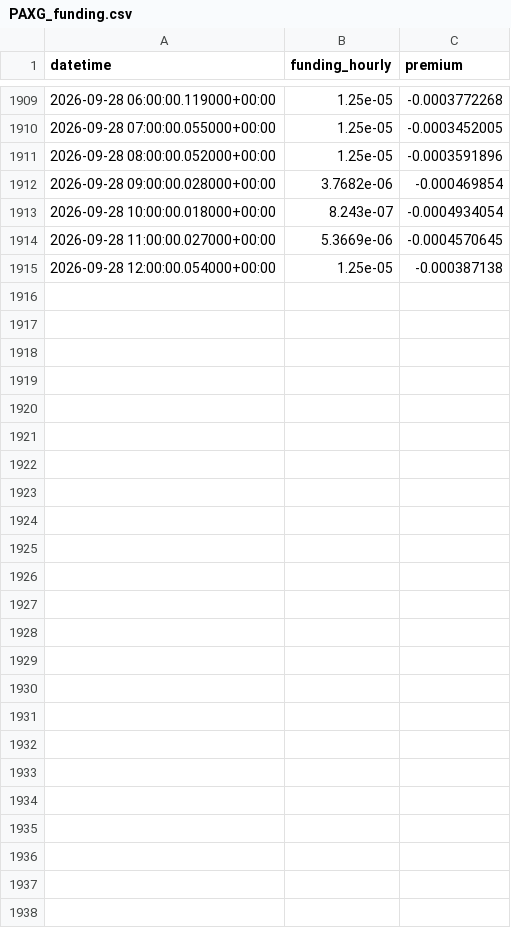
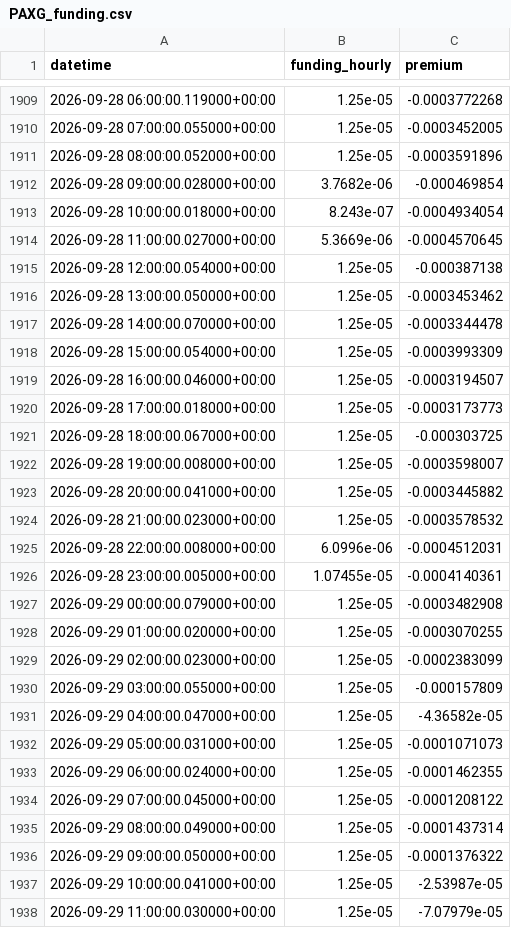
Before and after one commit to amincato/GOLDSTEIN, a CSV file: data/cache/hyperliquid/PAXG_funding.csv, drawn as a sheet; only a part is shown, gaps mark what is left out.

```diff
--- a/data/cache/hyperliquid/PAXG_funding.csv
+++ b/data/cache/hyperliquid/PAXG_funding.csv
@@ -1915 +1915,24 @@ datetime,funding_hourly,premium
 2026-09-28 12:00:00.054000+00:00,1.25e-05,-0.000387138
+2026-09-28 13:00:00.050000+00:00,1.25e-05,-0.0003453462
+2026-09-28 14:00:00.070000+00:00,1.25e-05,-0.0003344478
+2026-09-28 15:00:00.054000+00:00,1.25e-05,-0.0003993309
+2026-09-28 16:00:00.046000+00:00,1.25e-05,-0.0003194507
+2026-09-28 17:00:00.018000+00:00,1.25e-05,-0.0003173773
+2026-09-28 18:00:00.067000+00:00,1.25e-05,-0.000303725
+2026-09-28 19:00:00.008000+00:00,1.25e-05,-0.0003598007
+2026-09-28 20:00:00.041000+00:00,1.25e-05,-0.0003445882
+2026-09-28 21:00:00.023000+00:00,1.25e-05,-0.0003578532
+2026-09-28 22:00:00.008000+00:00,6.0996e-06,-0.0004512031
+2026-09-28 23:00:00.005000+00:00,1.07455e-05,-0.0004140361
+2026-09-29 00:00:00.079000+00:00,1.25e-05,-0.0003482908
+2026-09-29 01:00:00.020000+00:00,1.25e-05,-0.0003070255
+2026-09-29 02:00:00.023000+00:00,1.25e-05,-0.0002383099
+2026-09-29 03:00:00.055000+00:00,1.25e-05,-0.000157809
+2026-09-29 04:00:00.047000+00:00,1.25e-05,-4.36582e-05
+2026-09-29 05:00:00.031000+00:00,1.25e-05,-0.0001071073
+2026-09-29 06:00:00.024000+00:00,1.25e-05,-0.0001462355
+2026-09-29 07:00:00.045000+00:00,1.25e-05,-0.0001208122
+2026-09-29 08:00:00.049000+00:00,1.25e-05,-0.0001437314
+2026-09-29 09:00:00.050000+00:00,1.25e-05,-0.0001376322
+2026-09-29 10:00:00.041000+00:00,1.25e-05,-2.53987e-05
+2026-09-29 11:00:00.030000+00:00,1.25e-05,-7.07979e-05
```
Also changed, not shown: data/cache/GDX.csv, data/cache/GLD.csv, 23 other files.
